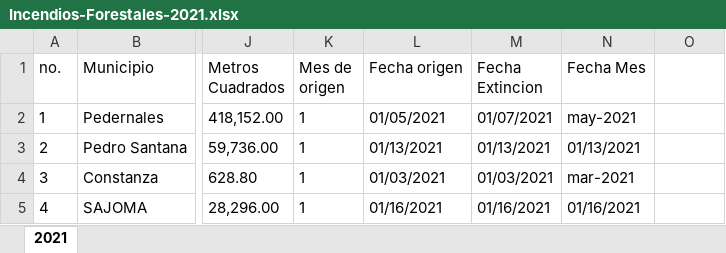
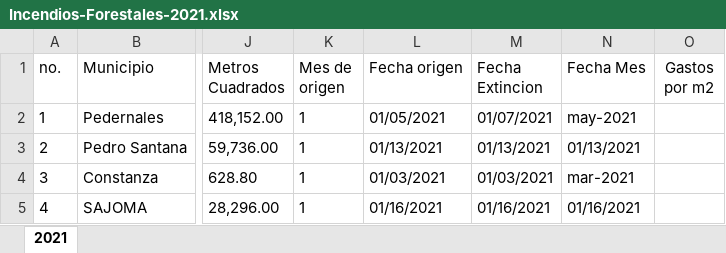
Before and after one commit to Edwinroman30/sic-forest-fire-rd, an Excel workbook: data/Incendios-Forestales-2021.xlsx, sheet 2021, drawn as a sheet; only a part is shown, gaps mark what is left out; values as stored, in another font and other column widths than the file's, no borders; the diff names each change by its address in the sheet, - before the commit and + after, or states it on an @@ line.

Commit message:
PREGUNTA 7, EN LOS DATOS actualizados tengo nueva data para uso.

```diff
--- a/data/Incendios-Forestales-2021.xlsx (sheet 2021)
+++ b/data/Incendios-Forestales-2021.xlsx (sheet 2021)
-O1: (empty)
+O1: Gastos por m2
```
Also changed, not shown: 2 other files.
